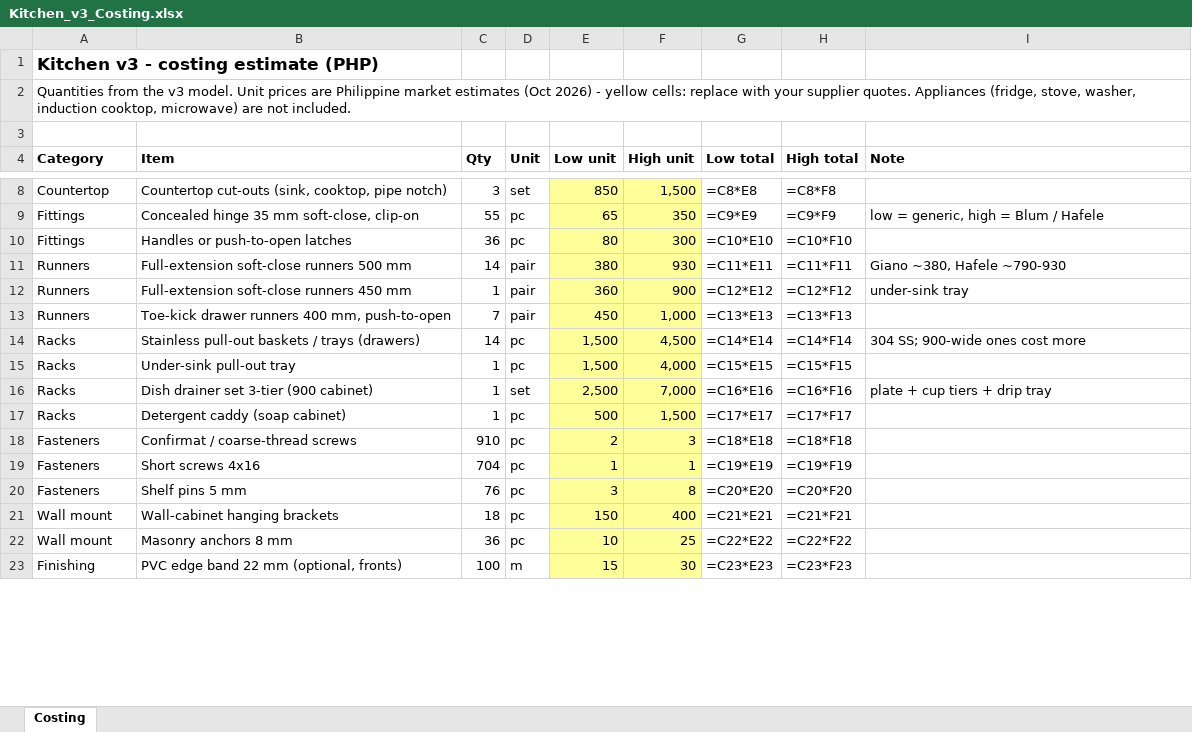
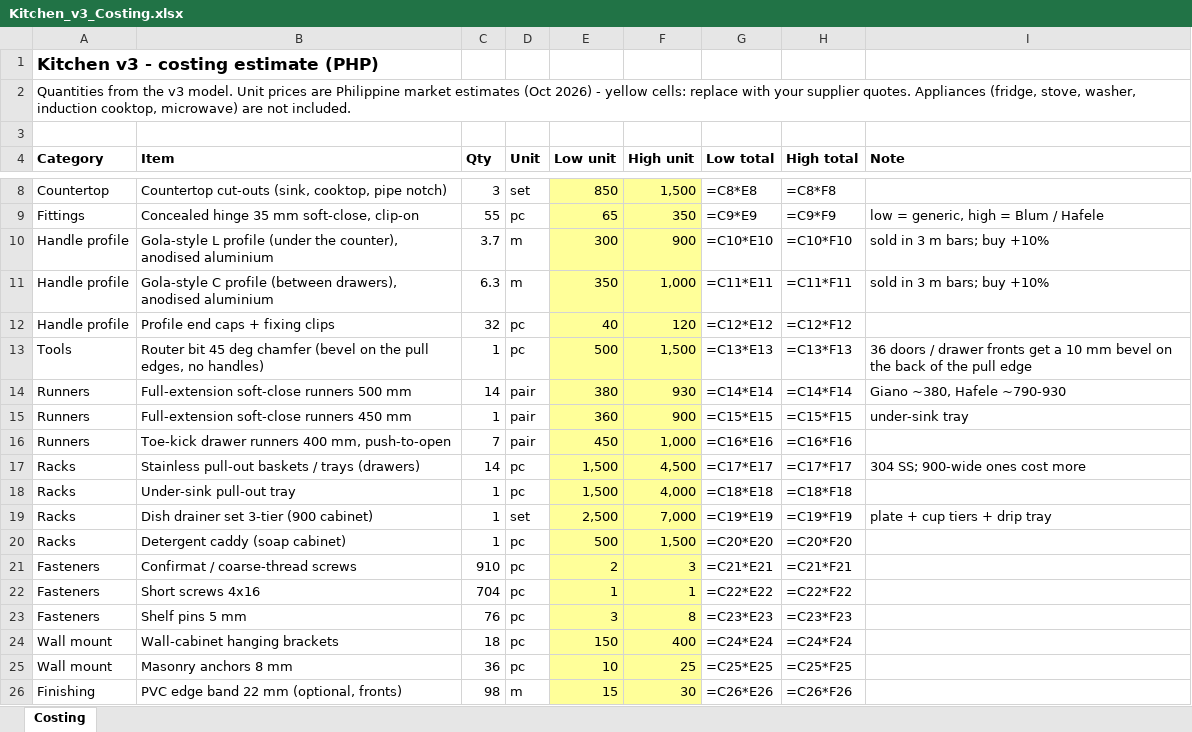
Before and after one commit to rjaybernardo/freecad-projects, an Excel workbook: Kitchen Cabinet/Kitchen_v3_Costing.xlsx, sheet Costing, drawn as a sheet; only a part is shown, gaps mark what is left out; values as stored, in another font and other column widths than the file's, no borders; formulas without a stored value are shown as written; removed rows and columns are numbered as before the commit, all else as after; the diff covers the shown part only; the diff names each change by its address in the sheet, - before the commit and + after, or states it on an @@ line.

```diff
--- a/Kitchen Cabinet/Kitchen_v3_Costing.xlsx (sheet Costing)
+++ b/Kitchen Cabinet/Kitchen_v3_Costing.xlsx (sheet Costing)
-row 10: Fittings | Handles or push-to-open latches | 36 | pc | 80 | 300 | =C10*E10 | =C10*F10
+row 10: Handle profile | Gola-style L profile (under the counter), anodised aluminium | 3.7 | m | 300 | 900 | =C10*E10 | =C10*F10 | sold in 3 m bars; buy +10%
+row 11: Handle profile | Gola-style C profile (between drawers), anodised aluminium | 6.3 | m | 350 | 1,000 | =C11*E11 | =C11*F11 | sold in 3 m bars; buy +10%
+row 12: Handle profile | Profile end caps + fixing clips | 32 | pc | 40 | 120 | =C12*E12 | =C12*F12
+row 13: Tools | Router bit 45 deg chamfer (bevel on the pull edges, no handles) | 1 | pc | 500 | 1,500 | =C13*E13 | =C13*F13 | 36 doors / drawer fronts get a 10 mm bevel on the back of the pull edge
-G14 (Low total): =C11*E11
+G14 (Low total): =C14*E14
-H14 (High total): =C11*F11
+H14 (High total): =C14*F14
-G15 (Low total): =C12*E12
+G15 (Low total): =C15*E15
-H15 (High total): =C12*F12
+H15 (High total): =C15*F15
-G16 (Low total): =C13*E13
+G16 (Low total): =C16*E16
-H16 (High total): =C13*F13
+H16 (High total): =C16*F16
-G17 (Low total): =C14*E14
+G17 (Low total): =C17*E17
-H17 (High total): =C14*F14
+H17 (High total): =C17*F17
-G18 (Low total): =C15*E15
+G18 (Low total): =C18*E18
-H18 (High total): =C15*F15
+H18 (High total): =C18*F18
-G19 (Low total): =C16*E16
+G19 (Low total): =C19*E19
-H19 (High total): =C16*F16
+H19 (High total): =C19*F19
-G20 (Low total): =C17*E17
+G20 (Low total): =C20*E20
-H20 (High total): =C17*F17
+H20 (High total): =C20*F20
-G21 (Low total): =C18*E18
+G21 (Low total): =C21*E21
-H21 (High total): =C18*F18
+H21 (High total): =C21*F21
-G22 (Low total): =C19*E19
+G22 (Low total): =C22*E22
-H22 (High total): =C19*F19
+H22 (High total): =C22*F22
-G23 (Low total): =C20*E20
+G23 (Low total): =C23*E23
-H23 (High total): =C20*F20
+H23 (High total): =C23*F23
-G24 (Low total): =C21*E21
+G24 (Low total): =C24*E24
-H24 (High total): =C21*F21
+H24 (High total): =C24*F24
-G25 (Low total): =C22*E22
+G25 (Low total): =C25*E25
-H25 (High total): =C22*F22
+H25 (High total): =C25*F25
-C26 (Qty): 100
+C26 (Qty): 98
-G26 (Low total): =C23*E23
+G26 (Low total): =C26*E26
-H26 (High total): =C23*F23
+H26 (High total): =C26*F26
```
Also changed, not shown: 44 edited cells elsewhere in this sheet, Kitchen Cabinet/Kitchen_v3_CutList_Materials.xlsx, 17 other files.
